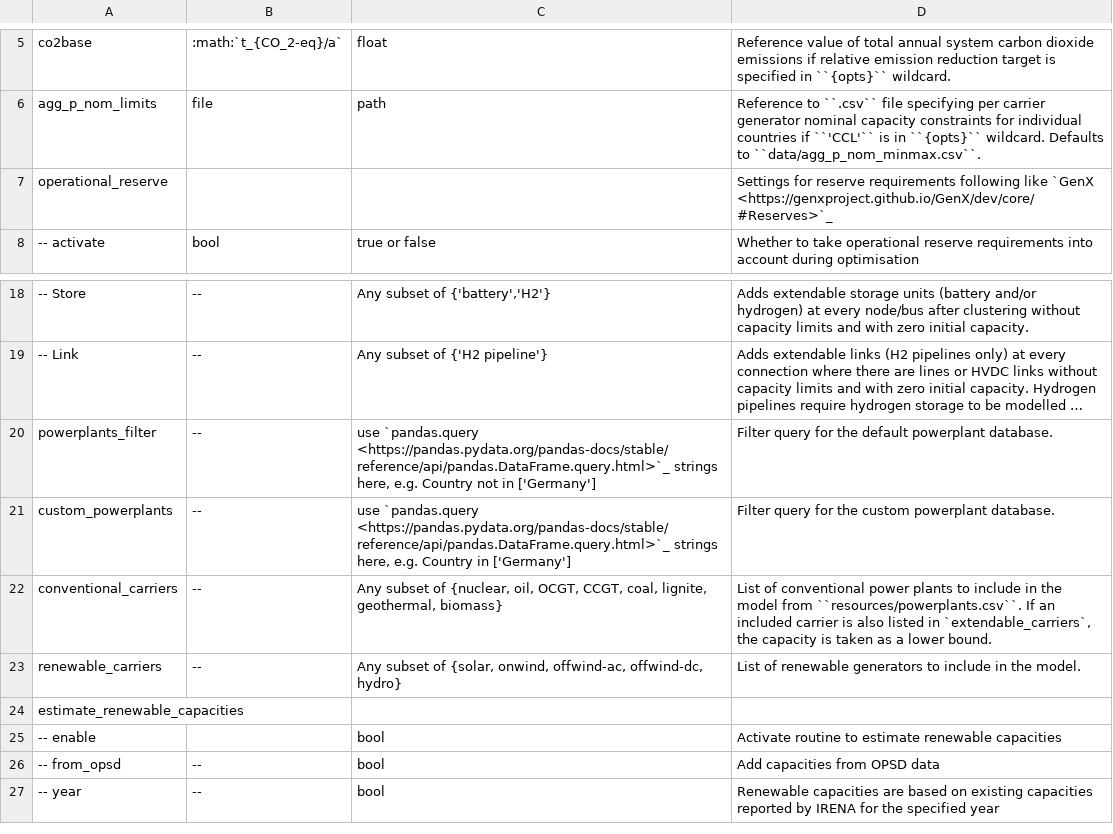
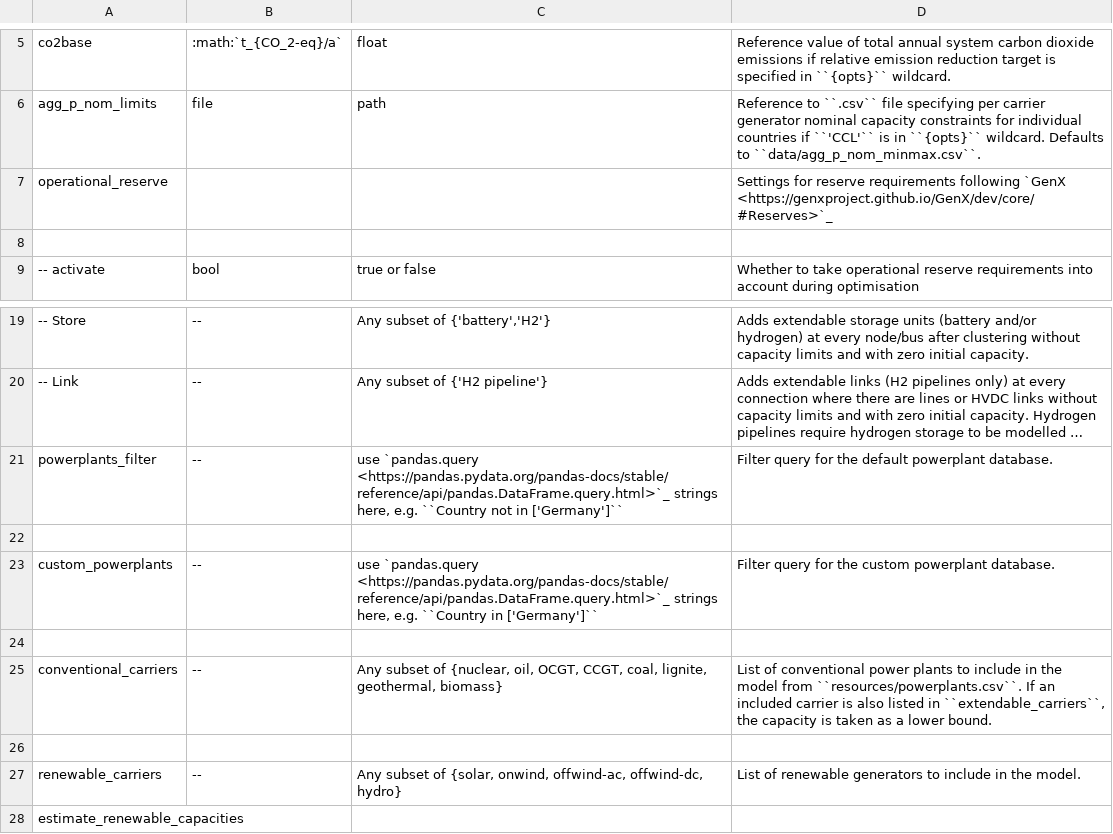
Before and after one commit to PyPSA/pypsa-eur, a CSV file: doc/configtables/electricity.csv, drawn as a sheet; only a part is shown, gaps mark what is left out; the shorter side is filled out with more unchanged rows; long unchanged cells end in …; addresses are those after the commit; the diff names each change by its address in the sheet, - before the commit and + after, or states it on an @@ line.

```diff
--- a/doc/configtables/electricity.csv
+++ b/doc/configtables/electricity.csv
-D7: …requirements following like `GenX <https://genxproject.github.io/GenX/dev/core/#Reserves>`_
+D7: …requirements following `GenX <https://genxproject.github.io/GenX/dev/core/#Reserves>`_
+row 8: (empty)
-C21: …here, e.g. Country not in ['Germany']
+C21: …here, e.g. ``Country not in ['Germany']``
+row 22: (empty)
-C23: …here, e.g. Country in ['Germany']
+C23: …here, e.g. ``Country in ['Germany']``
+row 24: (empty)
-D25: …listed in `extendable_carriers`, the capacity…
+D25: …listed in ``extendable_carriers``, the capacity…
+row 26: (empty)
```
Also changed, not shown: doc/configtables/energy.csv, doc/configtables/existing_capacities.csv, 3 other files.
